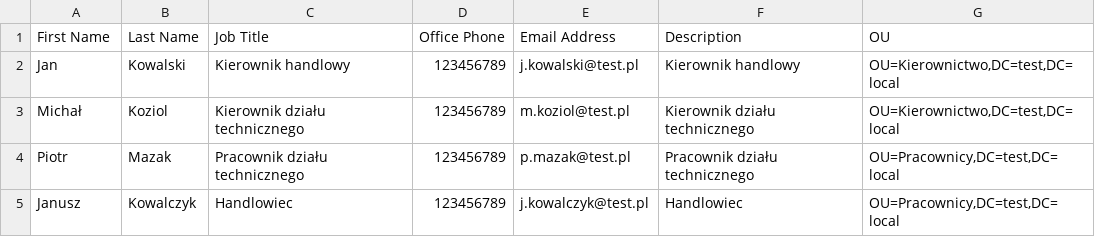
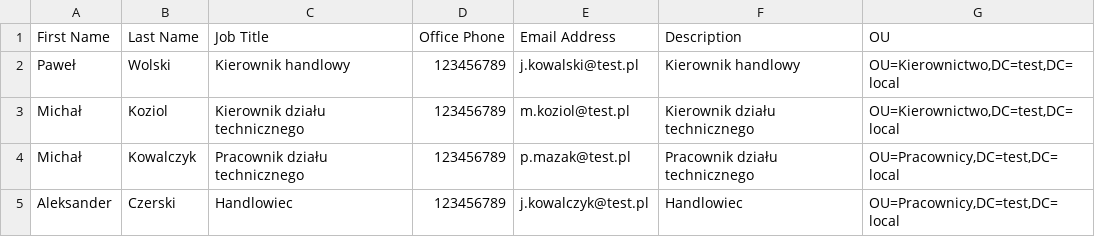
Before and after one commit to mmaciek777/AutomatingActiveDirectoryByPS, a CSV file: scripts/NewUsers.csv, drawn as a sheet.

Commit message:
Update NewUsers.csv

```diff
--- a/scripts/NewUsers.csv
+++ b/scripts/NewUsers.csv
@@ -1,5 +1,5 @@
 First Name,Last Name,Job Title,Office Phone,Email Address,Description,OU
-Jan,Kowalski,Kierownik handlowy,123456789,j.kowalski@test.pl,Kierownik handlowy,"OU=Kierownictwo,DC=test,DC=local"
+Paweł,Wolski,Kierownik handlowy,123456789,j.kowalski@test.pl,Kierownik handlowy,"OU=Kierownictwo,DC=test,DC=local"
 Michał,Koziol,Kierownik działu technicznego,123456789,m.koziol@test.pl,Kierownik działu technicznego,"OU=Kierownictwo,DC=test,DC=local"
-Piotr,Mazak,Pracownik działu technicznego,123456789,p.mazak@test.pl,Pracownik działu technicznego,"OU=Pracownicy,DC=test,DC=local"
-Janusz,Kowalczyk,Handlowiec,123456789,j.kowalczyk@test.pl,Handlowiec,"OU=Pracownicy,DC=test,DC=local"
+Michał,Kowalczyk,Pracownik działu technicznego,123456789,p.mazak@test.pl,Pracownik działu technicznego,"OU=Pracownicy,DC=test,DC=local"
+Aleksander,Czerski,Handlowiec,123456789,j.kowalczyk@test.pl,Handlowiec,"OU=Pracownicy,DC=test,DC=local"
```
